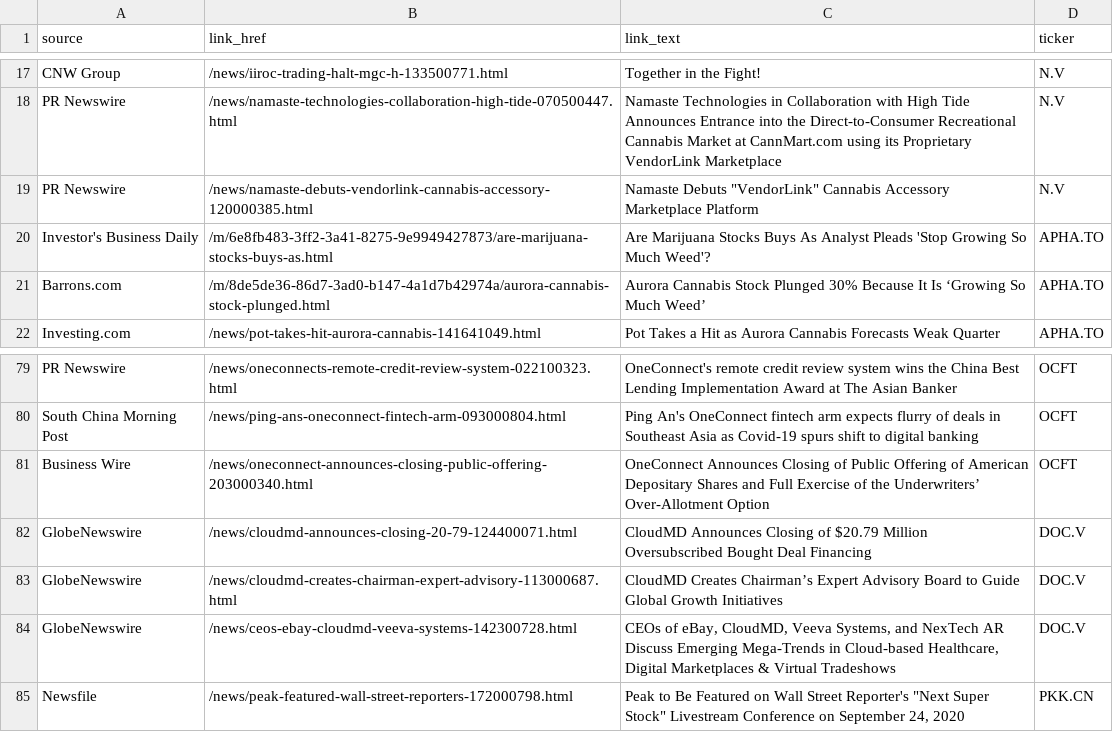
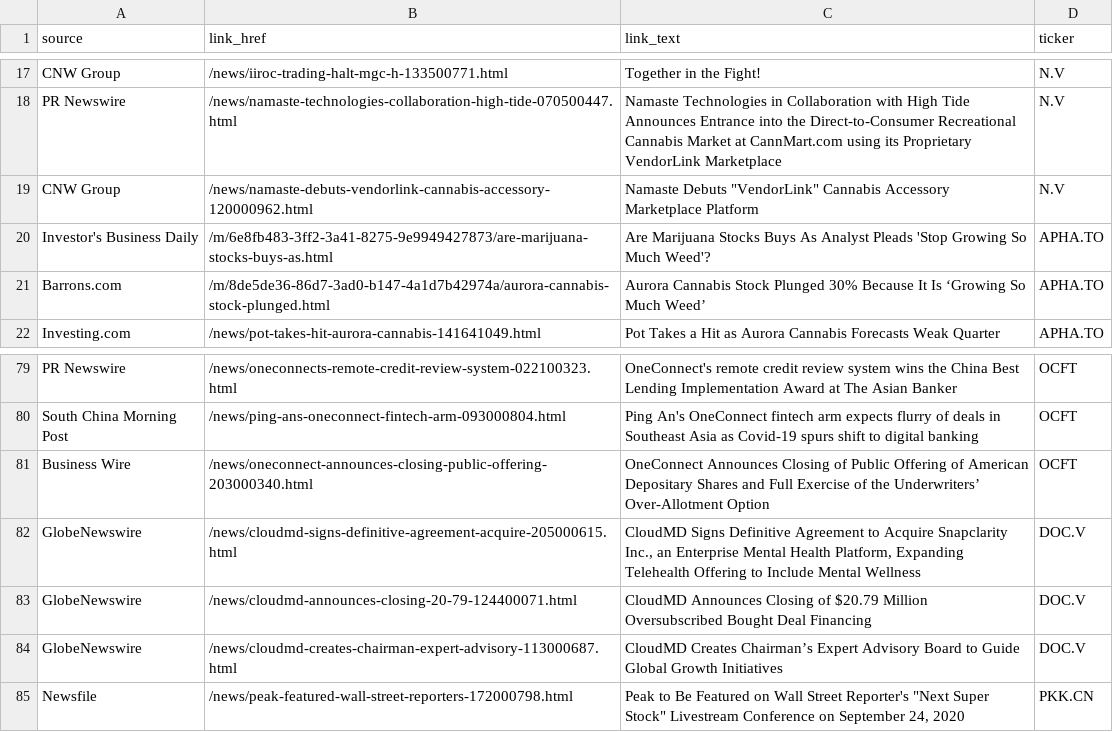
Before and after one commit to dli-invest/halts_and_news, a CSV file: news.csv, drawn as a sheet; only a part is shown, gaps mark what is left out.

```diff
--- a/news.csv
+++ b/news.csv
@@ -18,3 +18,3 @@ CNW Group,/news/iiroc-trading-halt-mgc-h-133500771.html,Together in the Fight!,N
 PR Newswire,/news/namaste-technologies-collaboration-high-tide-070500447.html,Namaste Technologies in Collaboration with High Tide Announces Entrance into the Direct-to-Consumer Recreational Cannabis Market at CannMart.com using its Proprietary VendorLink Marketplace,N.V
-PR Newswire,/news/namaste-debuts-vendorlink-cannabis-accessory-120000385.html,"Namaste Debuts ""VendorLink"" Cannabis Accessory Marketplace Platform",N.V
+CNW Group,/news/namaste-debuts-vendorlink-cannabis-accessory-120000962.html,"Namaste Debuts ""VendorLink"" Cannabis Accessory Marketplace Platform",N.V
 Investor's Business Daily,/m/6e8fb483-3ff2-3a41-8275-9e9949427873/are-marijuana-stocks-buys-as.html,Are Marijuana Stocks Buys As Analyst Pleads 'Stop Growing So Much Weed'?,APHA.TO
@@ -81,5 +81,5 @@ South China Morning Post,/news/ping-ans-oneconnect-fintech-arm-093000804.html,Pi
 Business Wire,/news/oneconnect-announces-closing-public-offering-203000340.html,OneConnect Announces Closing of Public Offering of American Depositary Shares and Full Exercise of the Underwriters’ Over-Allotment Option,OCFT
+GlobeNewswire,/news/cloudmd-signs-definitive-agreement-acquire-205000615.html,"CloudMD Signs Definitive Agreement to Acquire Snapclarity Inc., an Enterprise Mental Health Platform, Expanding Telehealth Offering to Include Mental Wellness",DOC.V
 GlobeNewswire,/news/cloudmd-announces-closing-20-79-124400071.html,CloudMD Announces Closing of $20.79 Million Oversubscribed Bought Deal Financing,DOC.V
 GlobeNewswire,/news/cloudmd-creates-chairman-expert-advisory-113000687.html,CloudMD Creates Chairman’s Expert Advisory Board to Guide Global Growth Initiatives,DOC.V
-GlobeNewswire,/news/ceos-ebay-cloudmd-veeva-systems-142300728.html,"CEOs of eBay, CloudMD, Veeva Systems, and NexTech AR Discuss Emerging Mega-Trends in Cloud-based Healthcare, Digital Marketplaces & Virtual Tradeshows",DOC.V
 Newsfile,/news/peak-featured-wall-street-reporters-172000798.html,"Peak to Be Featured on Wall Street Reporter's ""Next Super Stock"" Livestream Conference on September 24, 2020",PKK.CN
```
Also changed, not shown: halts.csv, 1 other file.
